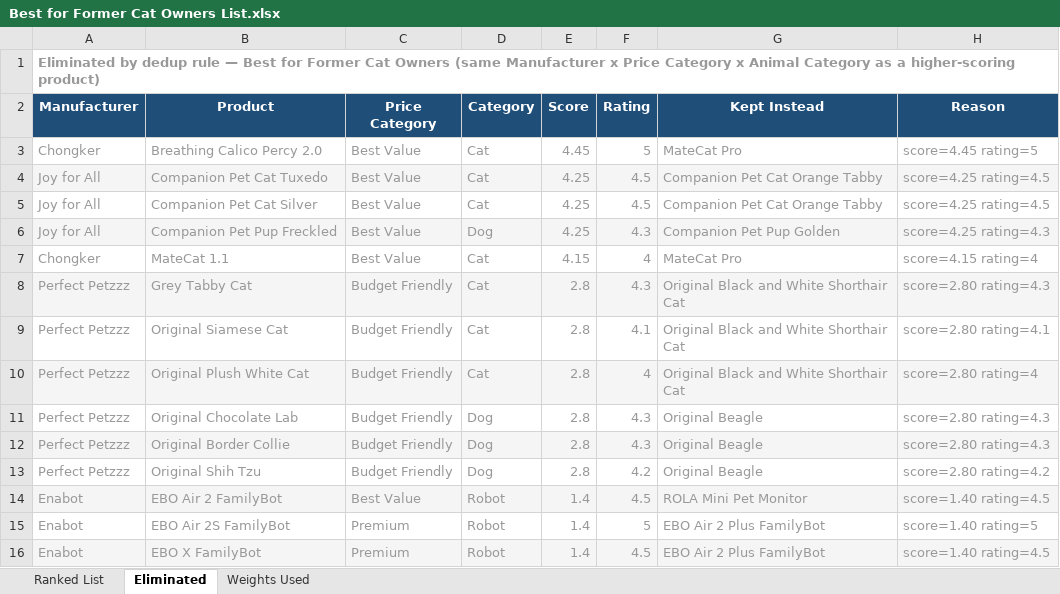
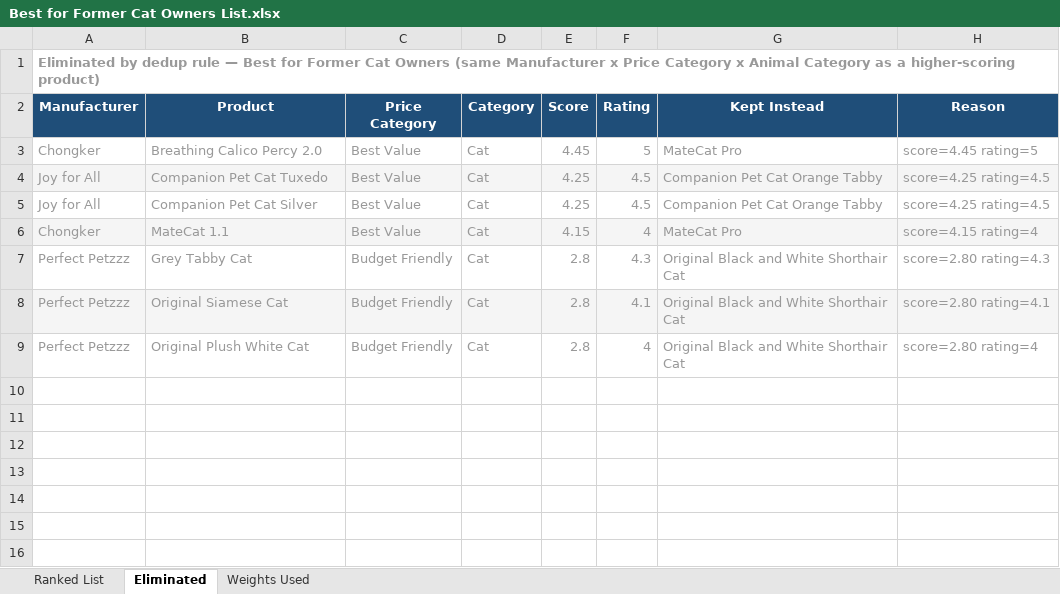
Before and after one commit to timsthomasson-cpu/Interactive-Pet-Marketplace, an Excel workbook: Documentation/Best For Lists/Best for Former Cat Owners List.xlsx, sheet Eliminated, drawn as a sheet; values as stored, in another font and other column widths than the file's, no borders; removed rows and columns are numbered as before the commit, all else as after; the diff names each change by its address in the sheet, - before the commit and + after, or states it on an @@ line.

```diff
--- a/Documentation/Best For Lists/Best for Former Cat Owners List.xlsx (sheet Eliminated)
+++ b/Documentation/Best For Lists/Best for Former Cat Owners List.xlsx (sheet Eliminated)
-row 6: Joy for All | Companion Pet Pup Freckled | Best Value | Dog | 4.25 | 4.3 | Companion Pet Pup Golden | score=4.25 rating=4.3
-A6:H6 fill: none
+A6:H6 fill: #F5F5F5
-A7:H7 fill: #F5F5F5
+A7:H7 fill: none
-A8:H8 fill: none
+A8:H8 fill: #F5F5F5
-A9:H9 fill: #F5F5F5
+A9:H9 fill: none
-row 11: Perfect Petzzz | Original Chocolate Lab | Budget Friendly | Dog | 2.8 | 4.3 | Original Beagle | score=2.80 rating=4.3
-row 12: Perfect Petzzz | Original Border Collie | Budget Friendly | Dog | 2.8 | 4.3 | Original Beagle | score=2.80 rating=4.3
-row 13: Perfect Petzzz | Original Shih Tzu | Budget Friendly | Dog | 2.8 | 4.2 | Original Beagle | score=2.80 rating=4.2
-row 14: Enabot | EBO Air 2 FamilyBot | Best Value | Robot | 1.4 | 4.5 | ROLA Mini Pet Monitor | score=1.40 rating=4.5
-row 15: Enabot | EBO Air 2S FamilyBot | Premium | Robot | 1.4 | 5 | EBO Air 2 Plus FamilyBot | score=1.40 rating=5
-row 16: Enabot | EBO X FamilyBot | Premium | Robot | 1.4 | 4.5 | EBO Air 2 Plus FamilyBot | score=1.40 rating=4.5
```
Also changed, not shown: sheet Ranked List, Documentation/Best For Lists/Best Premium Robotic Pets List.xlsx, Documentation/Best For Lists/Best for Former Dog Owners List.xlsx, 12 other files.
